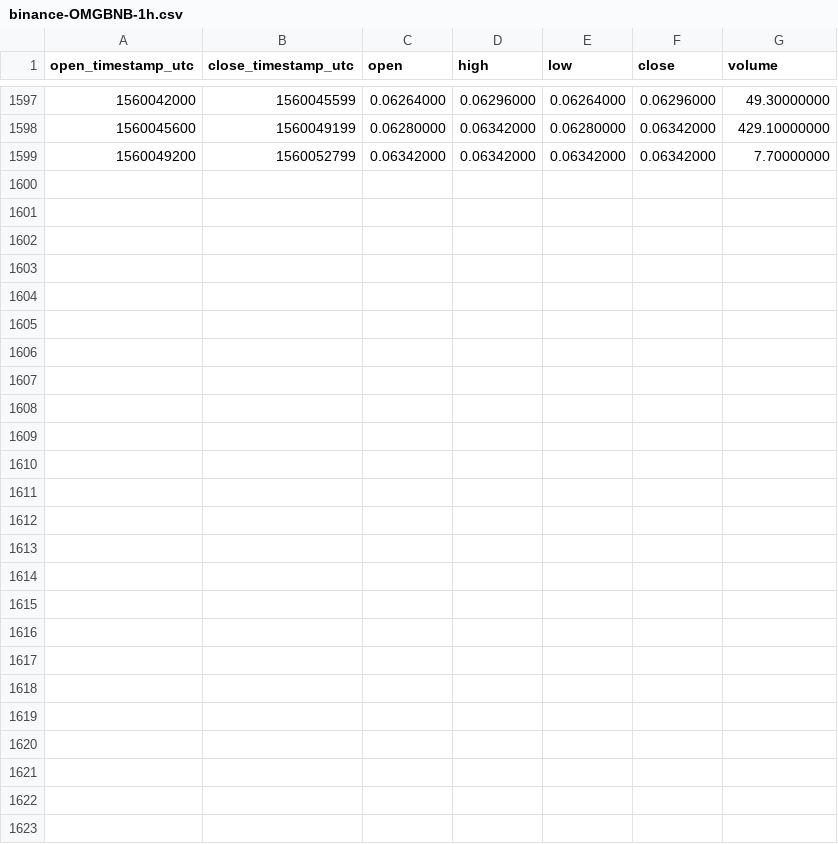
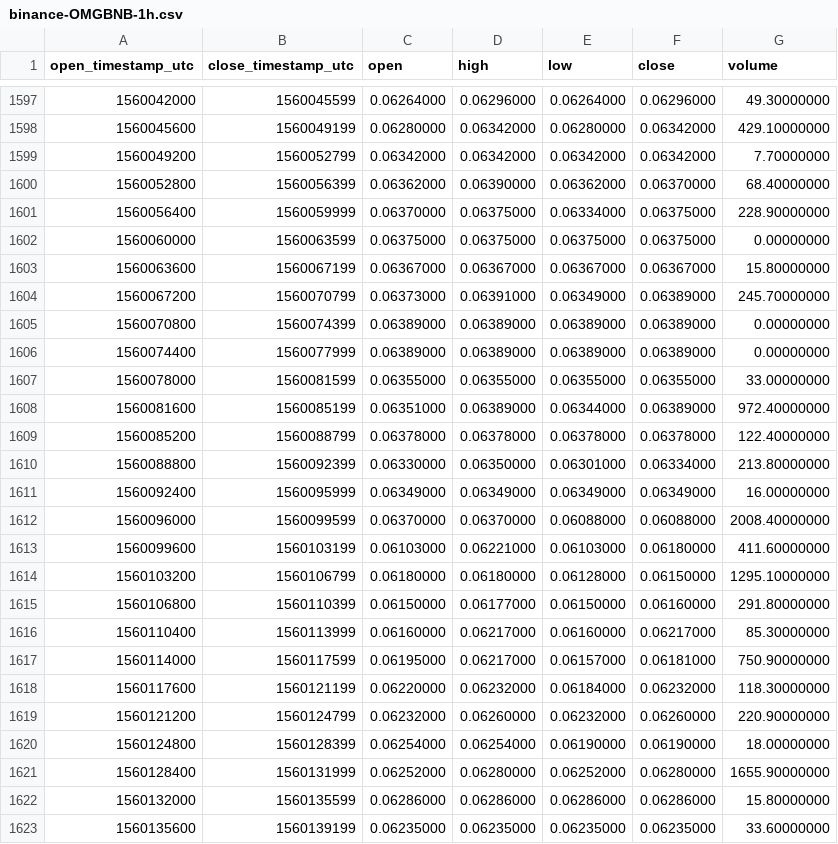
Before and after one commit to cryptobigbro/binance-OMGBNB, a CSV file: binance-OMGBNB-1h.csv, drawn as a sheet; only a part is shown, gaps mark what is left out; the diff names each change by its address in the sheet, - before the commit and + after, or states it on an @@ line.

Commit message:
Update OHLCV data.

```diff
--- a/binance-OMGBNB-1h.csv
+++ b/binance-OMGBNB-1h.csv
+row 1600: 1560052800 | 1560056399 | 0.06362000 | 0.06390000 | 0.06362000 | 0.06370000 | 68.40000000
+row 1601: 1560056400 | 1560059999 | 0.06370000 | 0.06375000 | 0.06334000 | 0.06375000 | 228.90000000
+row 1602: 1560060000 | 1560063599 | 0.06375000 | 0.06375000 | 0.06375000 | 0.06375000 | 0.00000000
+row 1603: 1560063600 | 1560067199 | 0.06367000 | 0.06367000 | 0.06367000 | 0.06367000 | 15.80000000
+row 1604: 1560067200 | 1560070799 | 0.06373000 | 0.06391000 | 0.06349000 | 0.06389000 | 245.70000000
+row 1605: 1560070800 | 1560074399 | 0.06389000 | 0.06389000 | 0.06389000 | 0.06389000 | 0.00000000
+row 1606: 1560074400 | 1560077999 | 0.06389000 | 0.06389000 | 0.06389000 | 0.06389000 | 0.00000000
+row 1607: 1560078000 | 1560081599 | 0.06355000 | 0.06355000 | 0.06355000 | 0.06355000 | 33.00000000
+row 1608: 1560081600 | 1560085199 | 0.06351000 | 0.06389000 | 0.06344000 | 0.06389000 | 972.40000000
+row 1609: 1560085200 | 1560088799 | 0.06378000 | 0.06378000 | 0.06378000 | 0.06378000 | 122.40000000
+row 1610: 1560088800 | 1560092399 | 0.06330000 | 0.06350000 | 0.06301000 | 0.06334000 | 213.80000000
+row 1611: 1560092400 | 1560095999 | 0.06349000 | 0.06349000 | 0.06349000 | 0.06349000 | 16.00000000
+row 1612: 1560096000 | 1560099599 | 0.06370000 | 0.06370000 | 0.06088000 | 0.06088000 | 2008.40000000
+row 1613: 1560099600 | 1560103199 | 0.06103000 | 0.06221000 | 0.06103000 | 0.06180000 | 411.60000000
+row 1614: 1560103200 | 1560106799 | 0.06180000 | 0.06180000 | 0.06128000 | 0.06150000 | 1295.10000000
+row 1615: 1560106800 | 1560110399 | 0.06150000 | 0.06177000 | 0.06150000 | 0.06160000 | 291.80000000
+row 1616: 1560110400 | 1560113999 | 0.06160000 | 0.06217000 | 0.06160000 | 0.06217000 | 85.30000000
+row 1617: 1560114000 | 1560117599 | 0.06195000 | 0.06217000 | 0.06157000 | 0.06181000 | 750.90000000
+row 1618: 1560117600 | 1560121199 | 0.06220000 | 0.06232000 | 0.06184000 | 0.06232000 | 118.30000000
+row 1619: 1560121200 | 1560124799 | 0.06232000 | 0.06260000 | 0.06232000 | 0.06260000 | 220.90000000
+row 1620: 1560124800 | 1560128399 | 0.06254000 | 0.06254000 | 0.06190000 | 0.06190000 | 18.00000000
+row 1621: 1560128400 | 1560131999 | 0.06252000 | 0.06280000 | 0.06252000 | 0.06280000 | 1655.90000000
+row 1622: 1560132000 | 1560135599 | 0.06286000 | 0.06286000 | 0.06286000 | 0.06286000 | 15.80000000
+row 1623: 1560135600 | 1560139199 | 0.06235000 | 0.06235000 | 0.06235000 | 0.06235000 | 33.60000000
```
Also changed, not shown: binance-OMGBNB-1d.csv.
